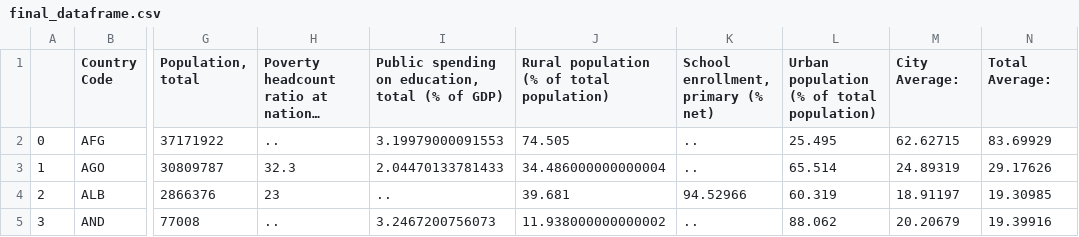
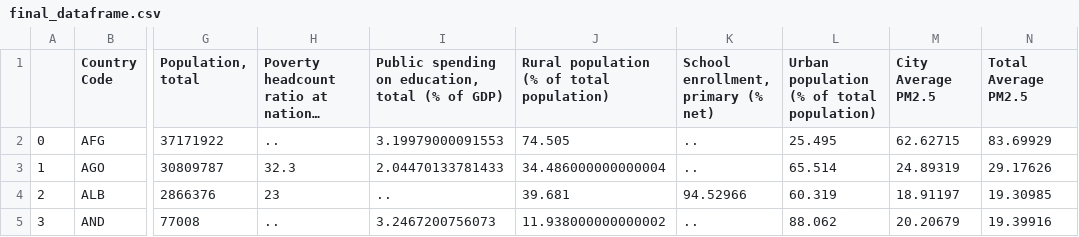
Before and after one commit to imccgr/environmentalkuznets, a CSV file: final_dataframe.csv, drawn as a sheet; only a part is shown, gaps mark what is left out; long unchanged cells end in …; the diff names each change by its address in the sheet, - before the commit and + after, or states it on an @@ line.

```diff
--- a/final_dataframe.csv
+++ b/final_dataframe.csv
-M1: City Average:
+M1: City Average PM2.5
-N1: Total Average:
+N1: Total Average PM2.5
```
Also changed, not shown: 2 other files.
